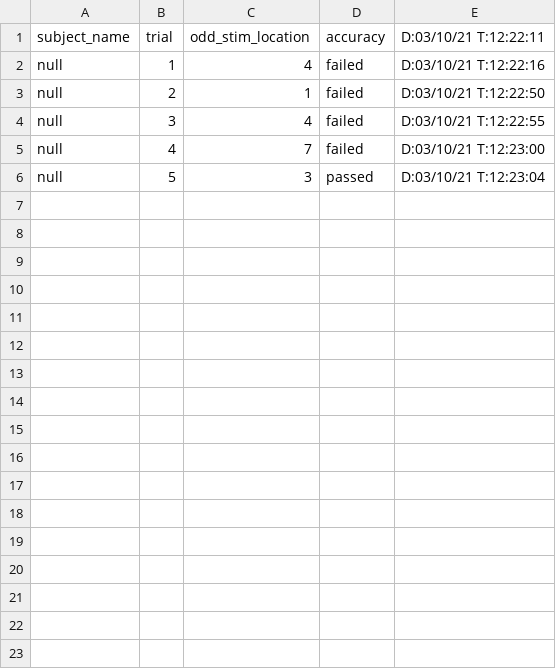
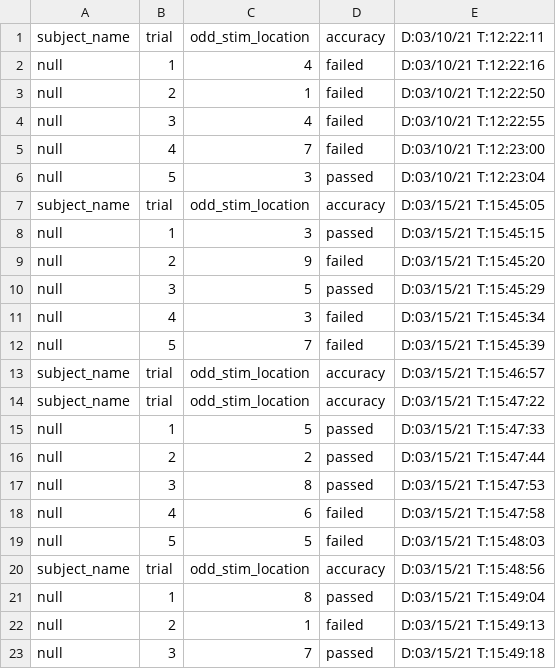
Before and after one commit to mdberkey/ChimpPygames, a CSV file: Oddity_Testing/results.csv, drawn as a sheet; the diff names each change by its address in the sheet, - before the commit and + after, or states it on an @@ line.

```diff
--- a/Oddity_Testing/results.csv
+++ b/Oddity_Testing/results.csv
+row 7: subject_name | trial | odd_stim_location | accuracy | D:03/15/21 T:15:45:05
+row 8: null | 1 | 3 | passed | D:03/15/21 T:15:45:15
+row 9: null | 2 | 9 | failed | D:03/15/21 T:15:45:20
+row 10: null | 3 | 5 | passed | D:03/15/21 T:15:45:29
+row 11: null | 4 | 3 | failed | D:03/15/21 T:15:45:34
+row 12: null | 5 | 7 | failed | D:03/15/21 T:15:45:39
+row 13: subject_name | trial | odd_stim_location | accuracy | D:03/15/21 T:15:46:57
+row 14: subject_name | trial | odd_stim_location | accuracy | D:03/15/21 T:15:47:22
+row 15: null | 1 | 5 | passed | D:03/15/21 T:15:47:33
+row 16: null | 2 | 2 | passed | D:03/15/21 T:15:47:44
+row 17: null | 3 | 8 | passed | D:03/15/21 T:15:47:53
+row 18: null | 4 | 6 | failed | D:03/15/21 T:15:47:58
+row 19: null | 5 | 5 | failed | D:03/15/21 T:15:48:03
+row 20: subject_name | trial | odd_stim_location | accuracy | D:03/15/21 T:15:48:56
+row 21: null | 1 | 8 | passed | D:03/15/21 T:15:49:04
+row 22: null | 2 | 1 | failed | D:03/15/21 T:15:49:13
+row 23: null | 3 | 7 | passed | D:03/15/21 T:15:49:18
```
Also changed, not shown: Training_Task/resultsP1.csv, Training_Task/resultsP2.csv, 16 other files.
